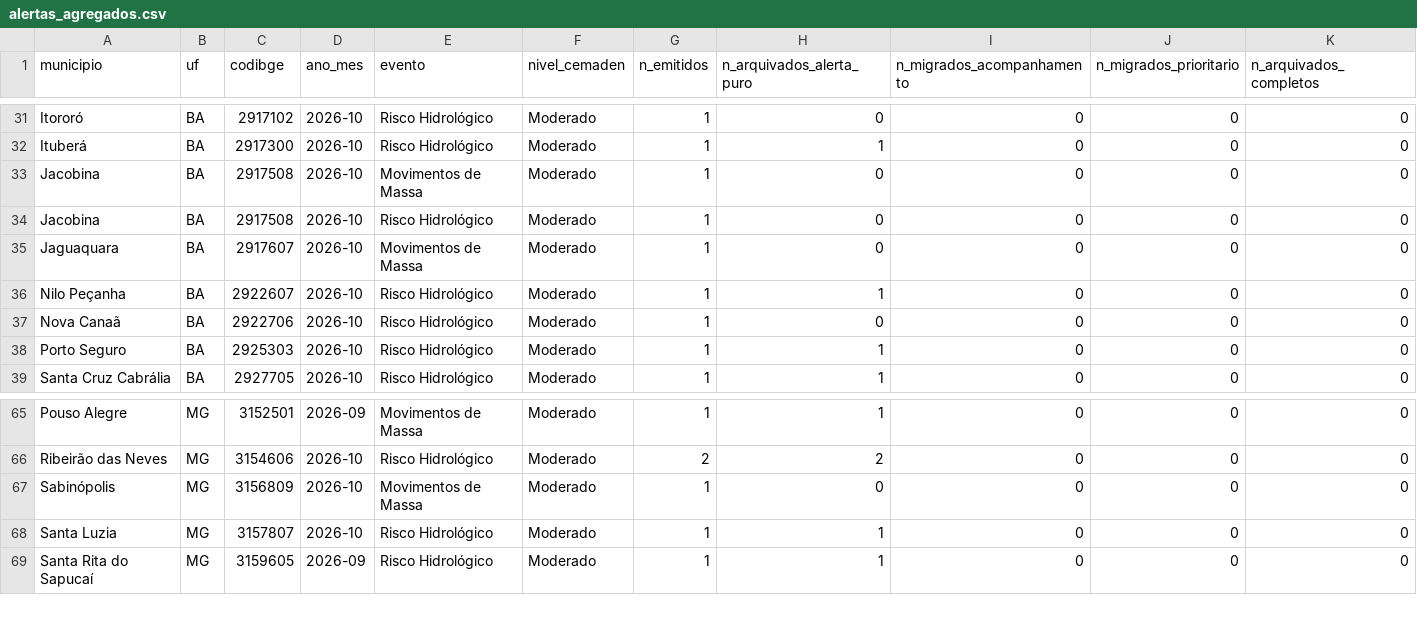
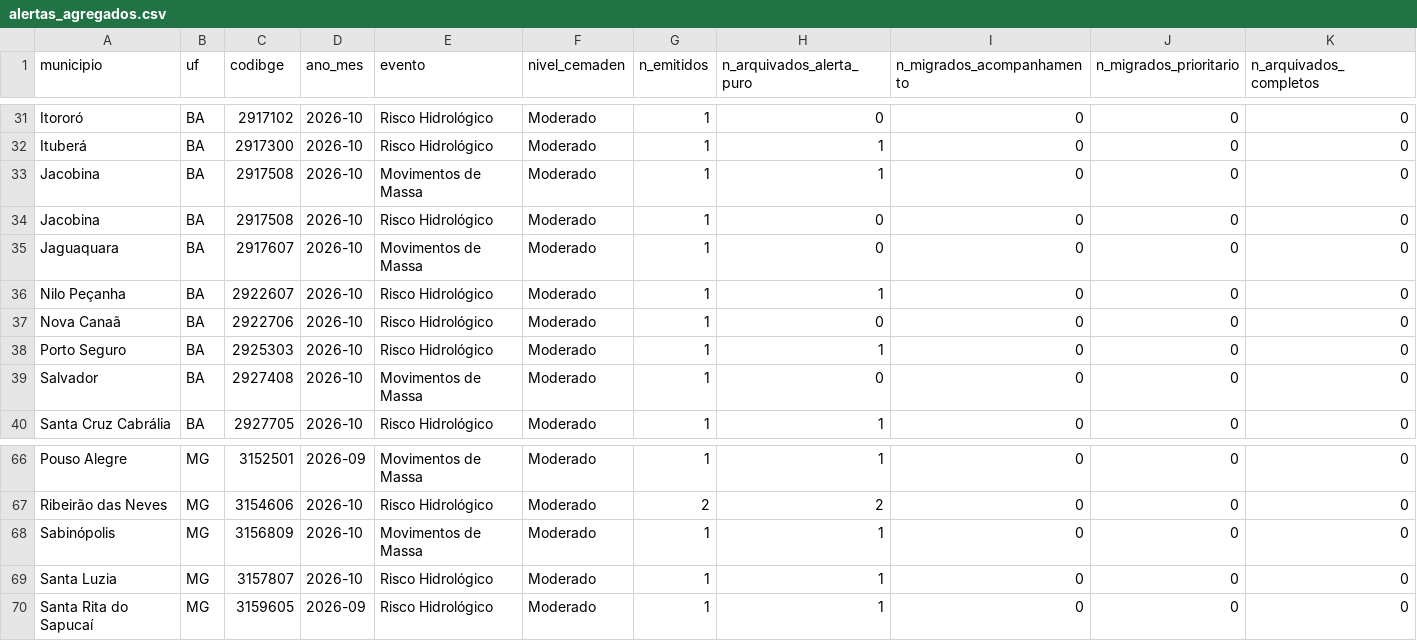
Before and after one commit to alvarocoutinho/crisis-dashboard, a CSV file: src/data/alertas_agregados.csv, drawn as a sheet; only a part is shown, gaps mark what is left out.

```diff
--- a/src/data/alertas_agregados.csv
+++ b/src/data/alertas_agregados.csv
@@ -32,3 +32,3 @@ Itororó,BA,2917102,2026-10,Risco Hidrológico,Moderado,1,0,0,0,0
 Ituberá,BA,2917300,2026-10,Risco Hidrológico,Moderado,1,1,0,0,0
-Jacobina,BA,2917508,2026-10,Movimentos de Massa,Moderado,1,0,0,0,0
+Jacobina,BA,2917508,2026-10,Movimentos de Massa,Moderado,1,1,0,0,0
 Jacobina,BA,2917508,2026-10,Risco Hidrológico,Moderado,1,0,0,0,0
@@ -38,2 +38,3 @@ Nova Canaã,BA,2922706,2026-10,Risco Hidrológico,Moderado,1,0,0,0,0
 Porto Seguro,BA,2925303,2026-10,Risco Hidrológico,Moderado,1,1,0,0,0
+Salvador,BA,2927408,2026-10,Movimentos de Massa,Moderado,1,0,0,0,0
 Santa Cruz Cabrália,BA,2927705,2026-10,Risco Hidrológico,Moderado,1,1,0,0,0
@@ -66,3 +67,3 @@ Pouso Alegre,MG,3152501,2026-09,Movimentos de Massa,Moderado,1,1,0,0,0
 Ribeirão das Neves,MG,3154606,2026-10,Risco Hidrológico,Moderado,2,2,0,0,0
-Sabinópolis,MG,3156809,2026-10,Movimentos de Massa,Moderado,1,0,0,0,0
+Sabinópolis,MG,3156809,2026-10,Movimentos de Massa,Moderado,1,1,0,0,0
 Santa Luzia,MG,3157807,2026-10,Risco Hidrológico,Moderado,1,1,0,0,0
```
Also changed, not shown: 2 other files.
